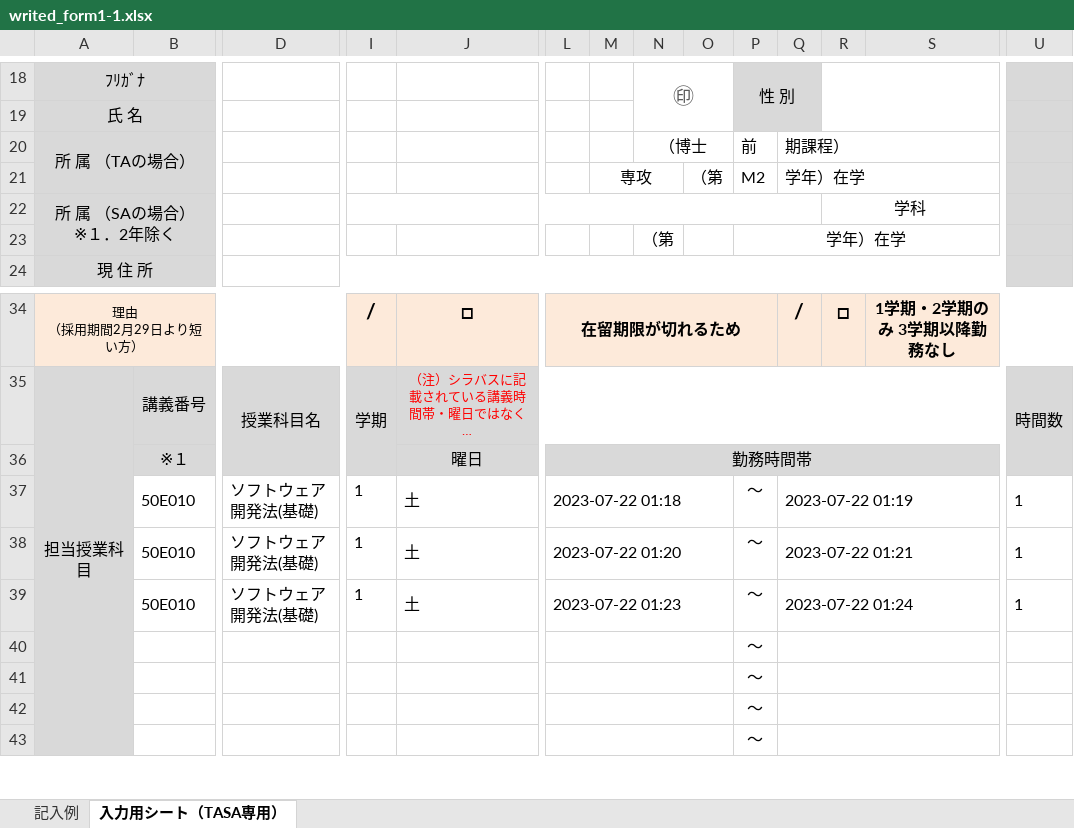
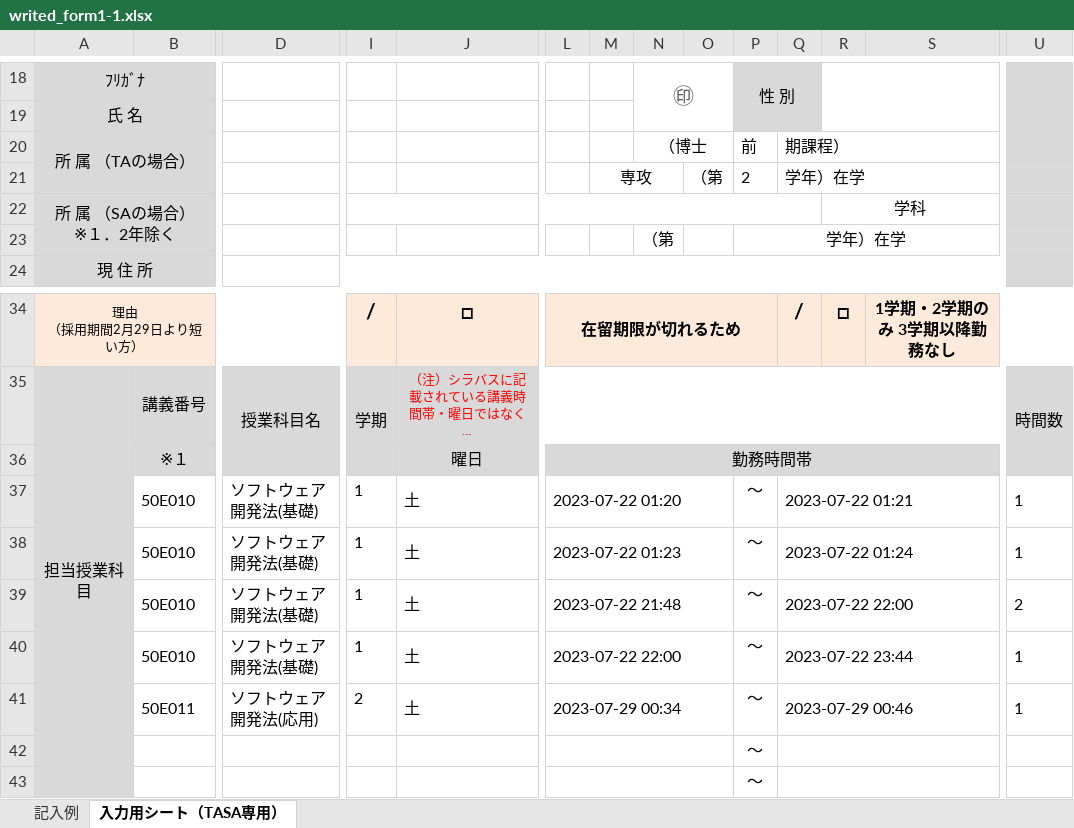
Before and after one commit to ueno12345/Takin, an Excel workbook: public/excel/writed_form1-1.xlsx, sheet 入力用シート（TASA専用）, drawn as a sheet; only a part is shown, gaps mark what is left out; long unchanged cells end in …; values as stored, in another font and other column widths than the file's, no borders; charts and pictures not drawn; removed rows and columns are numbered as before the commit, all else as after; rows hold the shown columns only; the diff names each change by its address in the sheet, - before the commit and + after, or states it on an @@ line.

```diff
--- a/public/excel/writed_form1-1.xlsx (sheet 入力用シート（TASA専用）)
+++ b/public/excel/writed_form1-1.xlsx (sheet 入力用シート（TASA専用）)
-P21: M2
+P21: 2
-row 37:  | 50E010 | ソフトウェア開発法(基礎) | 1 | 土 | 2023-07-22 01:18 |  |  |  | ～ | 2023-07-22 01:19 |  |  | 1
-row 40:  |  |  |  |  |  |  |  |  | ～
-row 41:  |  |  |  |  |  |  |  |  | ～
+row 39:  | 50E010 | ソフトウェア開発法(基礎) | 1 | 土 | 2023-07-22 21:48 |  |  |  | ～ | 2023-07-22 22:00 |  |  | 2
+row 40:  | 50E010 | ソフトウェア開発法(基礎) | 1 | 土 | 2023-07-22 22:00 |  |  |  | ～ | 2023-07-22 23:44 |  |  | 1
+row 41:  | 50E011 | ソフトウェア開発法(応用) | 2 | 土 | 2023-07-29 00:34 |  |  |  | ～ | 2023-07-29 00:46 |  |  | 1
```
Also changed, not shown: charts or pictures, public/excel/form1.xlsx, public/excel/writed_form2.xlsx, 2 other files.
